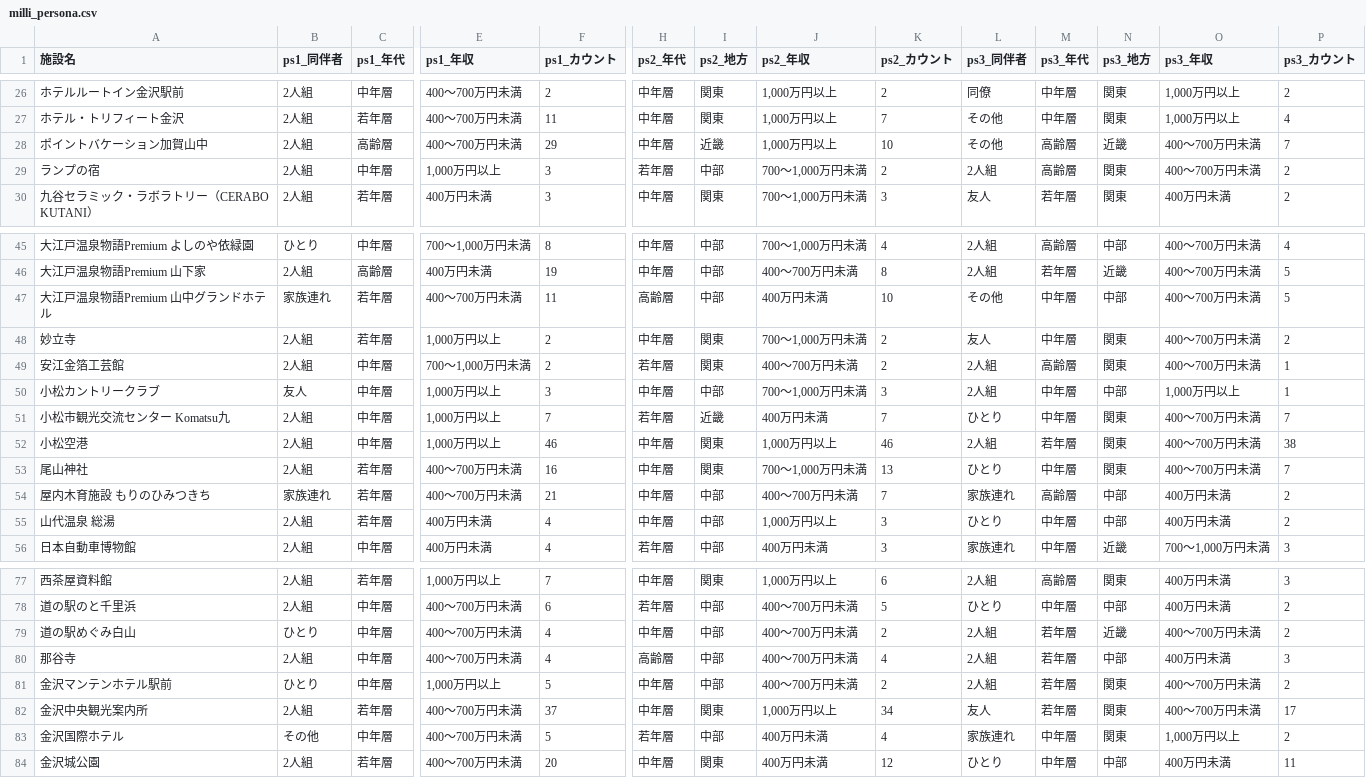
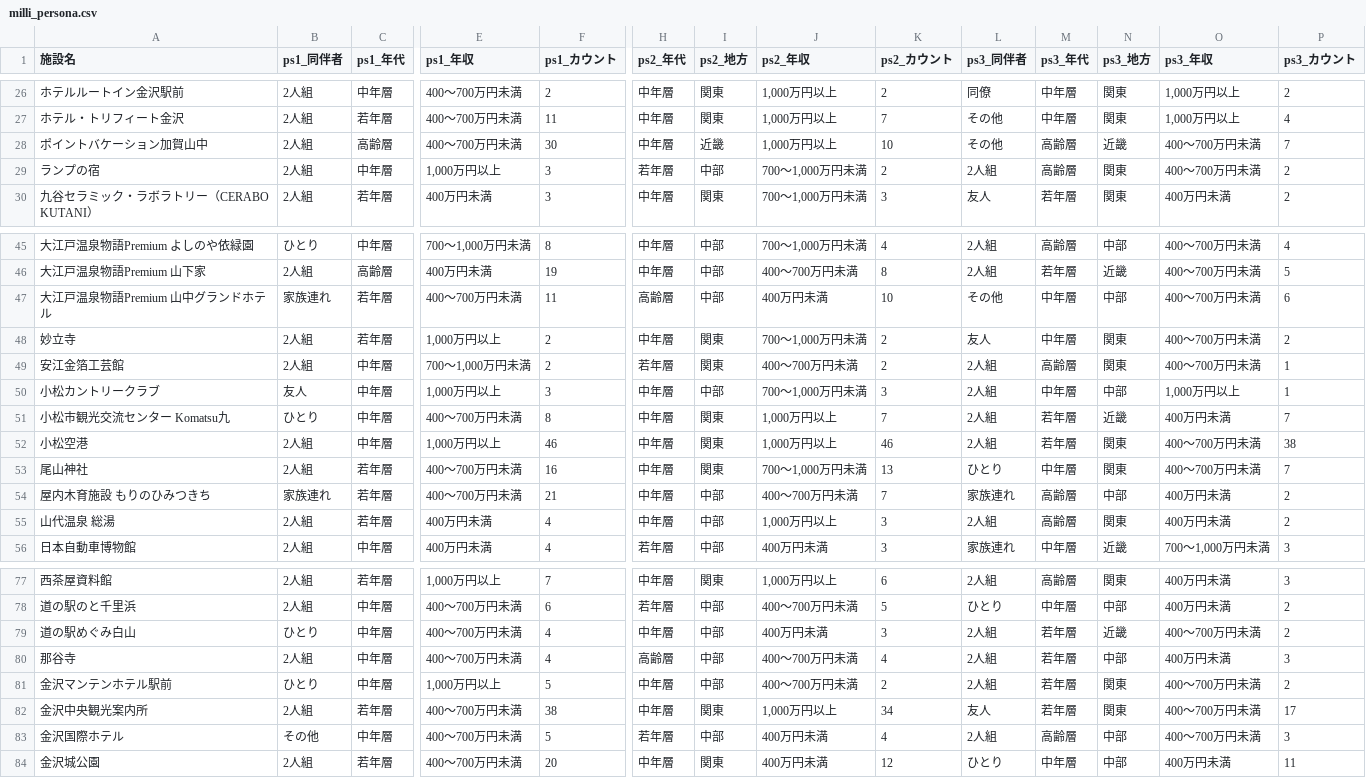
Before and after one commit to codefornoto/TIFO, a CSV file: ishikawa/milli_persona.csv, drawn as a sheet; only a part is shown, gaps mark what is left out; the diff names each change by its address in the sheet, - before the commit and + after, or states it on an @@ line.

```diff
--- a/ishikawa/milli_persona.csv
+++ b/ishikawa/milli_persona.csv
-F28 (ps1_カウント): 29
+F28 (ps1_カウント): 30
-P47 (ps3_カウント): 5
+P47 (ps3_カウント): 6
-B51 (ps1_同伴者): 2人組
+B51 (ps1_同伴者): ひとり
-E51 (ps1_年収): 1,000万円以上
+E51 (ps1_年収): 400～700万円未満
-F51 (ps1_カウント): 7
+F51 (ps1_カウント): 8
-H51 (ps2_年代): 若年層
+H51 (ps2_年代): 中年層
-I51 (ps2_地方): 近畿
+I51 (ps2_地方): 関東
-J51 (ps2_年収): 400万円未満
+J51 (ps2_年収): 1,000万円以上
-L51 (ps3_同伴者): ひとり
+L51 (ps3_同伴者): 2人組
-M51 (ps3_年代): 中年層
+M51 (ps3_年代): 若年層
-N51 (ps3_地方): 関東
+N51 (ps3_地方): 近畿
-O51 (ps3_年収): 400～700万円未満
+O51 (ps3_年収): 400万円未満
-L55 (ps3_同伴者): ひとり
+L55 (ps3_同伴者): 2人組
-M55 (ps3_年代): 中年層
+M55 (ps3_年代): 高齢層
-N55 (ps3_地方): 中部
+N55 (ps3_地方): 関東
-J79 (ps2_年収): 400～700万円未満
+J79 (ps2_年収): 400万円未満
-K79 (ps2_カウント): 2
+K79 (ps2_カウント): 3
-F82 (ps1_カウント): 37
+F82 (ps1_カウント): 38
-L83 (ps3_同伴者): 家族連れ
+L83 (ps3_同伴者): 2人組
-M83 (ps3_年代): 中年層
+M83 (ps3_年代): 高齢層
-N83 (ps3_地方): 関東
+N83 (ps3_地方): 中部
-O83 (ps3_年収): 1,000万円以上
+O83 (ps3_年収): 400～700万円未満
-P83 (ps3_カウント): 2
+P83 (ps3_カウント): 3
```
Also changed, not shown: ishikawa/milli_score.csv, 1 other file.
